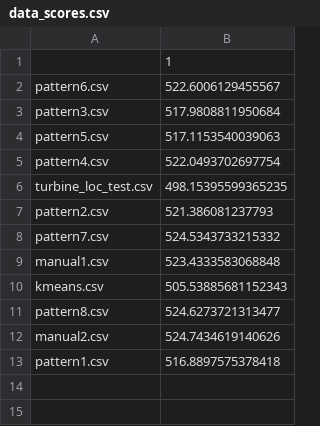
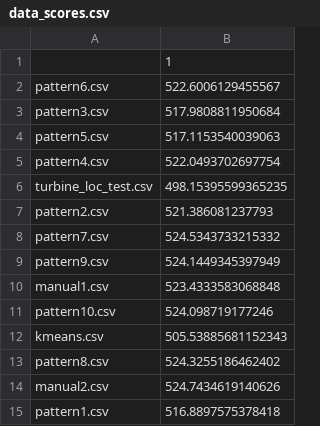
Before and after one commit to hardikkamboj/Shell_ai_hackathon, a CSV file: resources/data_scores.csv, drawn as a sheet.

```diff
--- a/resources/data_scores.csv
+++ b/resources/data_scores.csv
@@ -8,5 +8,7 @@ pattern2.csv,521.386081237793
 pattern7.csv,524.5343733215332
+pattern9.csv,524.1449345397949
 manual1.csv,523.4333583068848
+pattern10.csv,524.098719177246
 kmeans.csv,505.53885681152343
-pattern8.csv,524.6273721313477
+pattern8.csv,524.3255186462402
 manual2.csv,524.7434619140626
```
Also changed, not shown: 7 other files.
